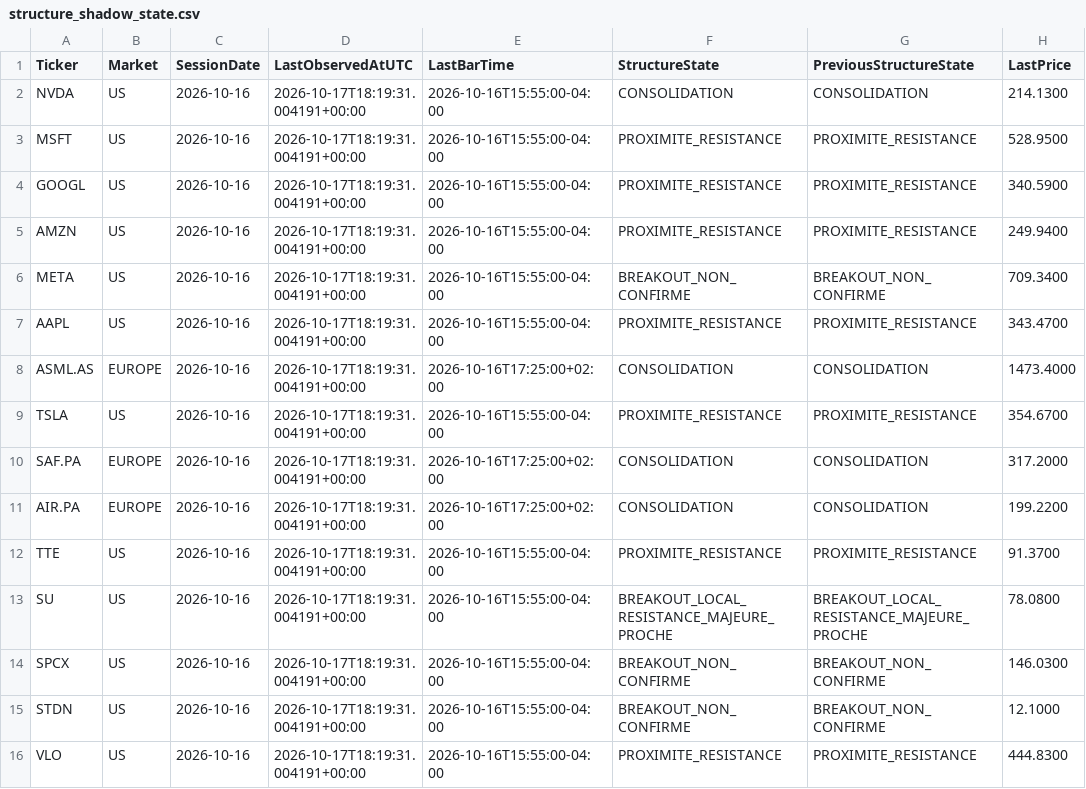
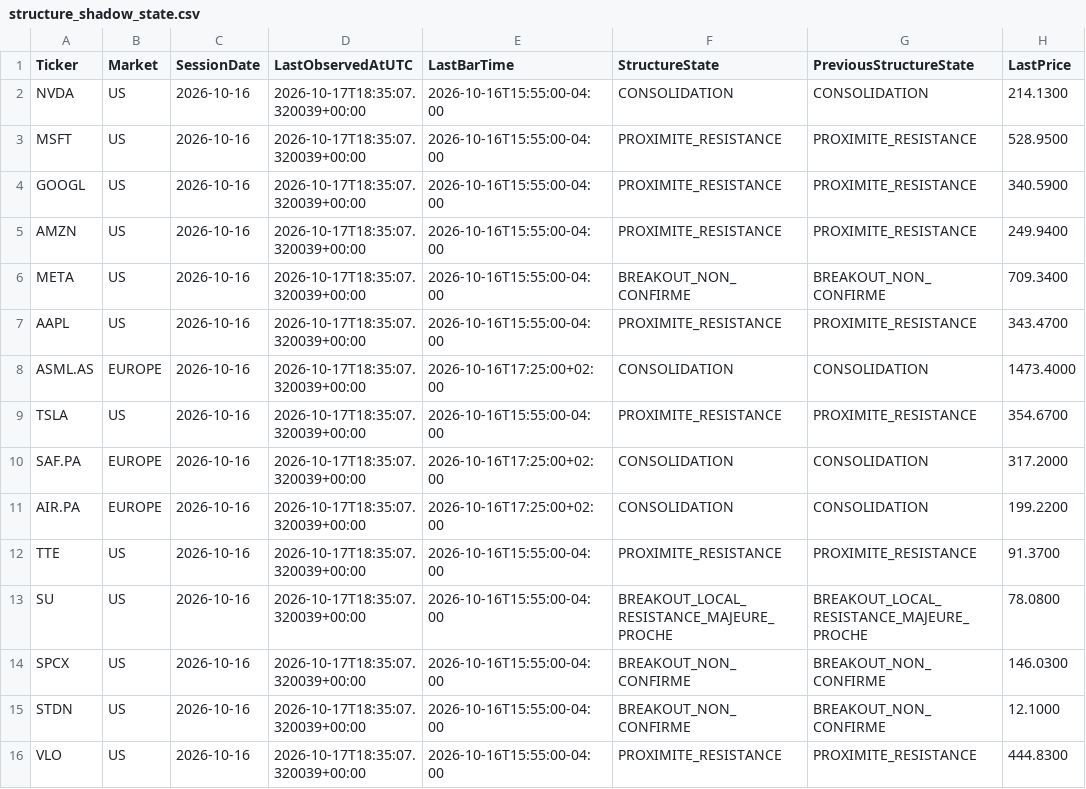
Before and after one commit to Thameur95/investment-assistant, a CSV file: historical_lab/results/structure_shadow_state.csv, drawn as a sheet; only a part is shown; the diff names each change by its address in the sheet, - before the commit and + after, or states it on an @@ line.

```diff
--- a/historical_lab/results/structure_shadow_state.csv
+++ b/historical_lab/results/structure_shadow_state.csv
-D2:D16 (LastObservedAtUTC): 2026-10-17T18:19:31.004191+00:00
+D2:D16 (LastObservedAtUTC): 2026-10-17T18:35:07.320039+00:00
```
Also changed, not shown: historical_lab/results/structure_shadow_cash.csv, historical_lab/results/v2_shadow_rvol_log.csv, 6 other files.
